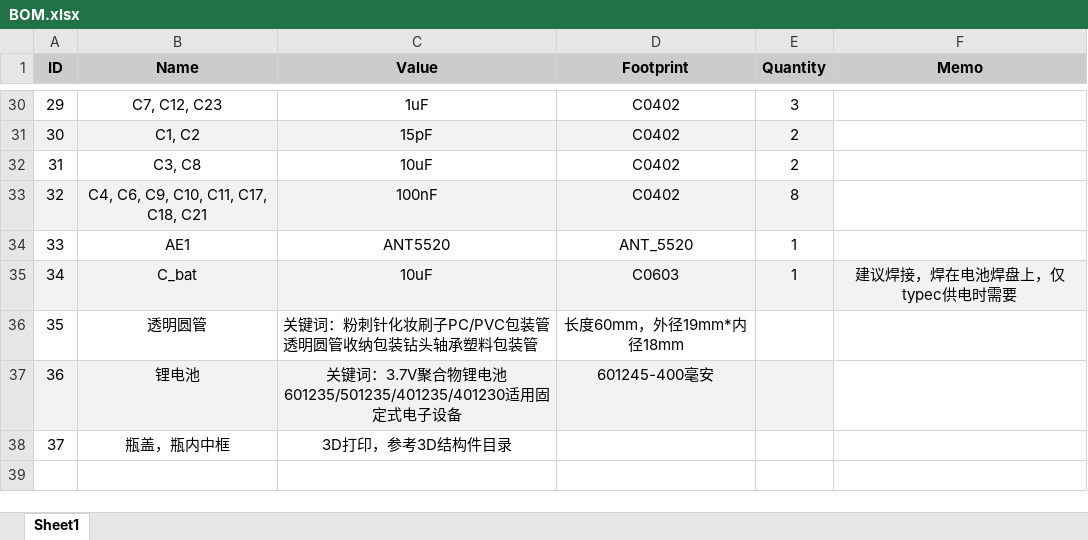
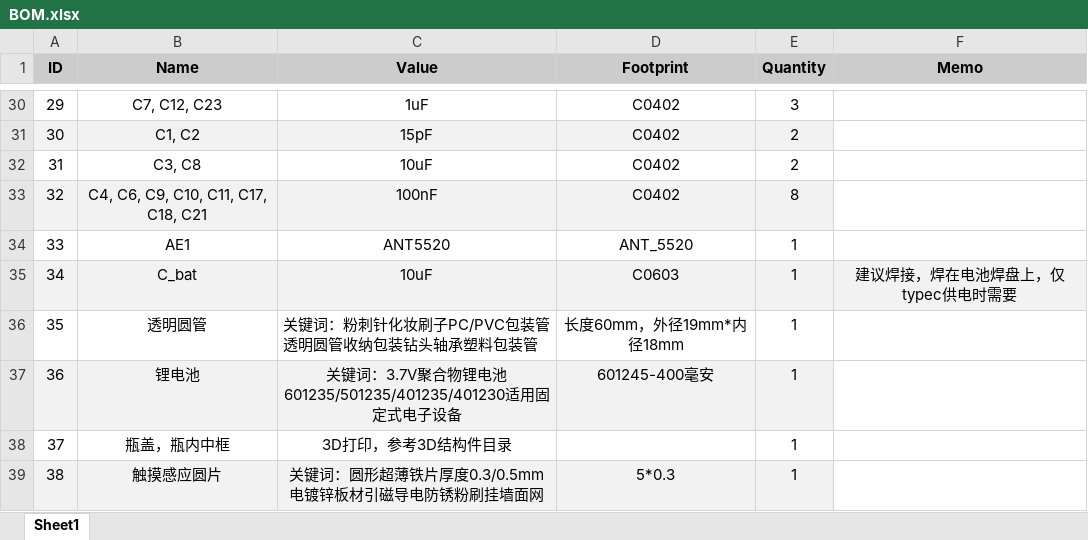
Before and after one commit to jeffreyer/Bottle, an Excel workbook: Hardware/BOM.xlsx, sheet Sheet1, drawn as a sheet; only a part is shown, gaps mark what is left out; values as stored, in another font and other column widths than the file's, no borders; the diff names each change by its address in the sheet, - before the commit and + after, or states it on an @@ line.

```diff
--- a/Hardware/BOM.xlsx (sheet Sheet1)
+++ b/Hardware/BOM.xlsx (sheet Sheet1)
-E36:E38 (Quantity): (empty)
+E36:E38 (Quantity): 1
+row 39: 38 | 触摸感应圆片 | 关键词：圆形超薄铁片厚度0.3/0.5mm 电镀锌板材引磁导电防锈粉刷挂墙面网 | 5*0.3 | 1
```
Also changed, not shown: 2 other files.
